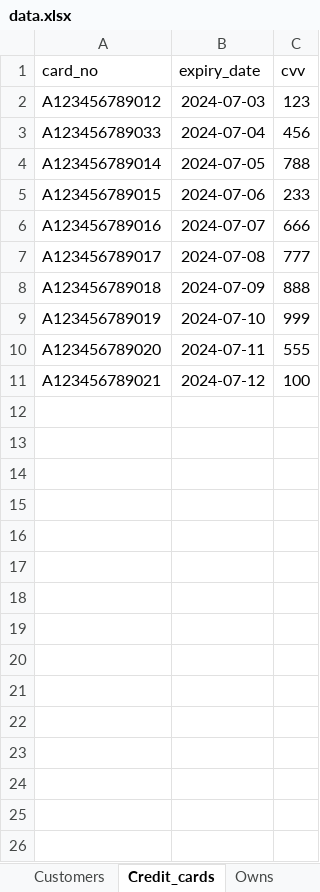
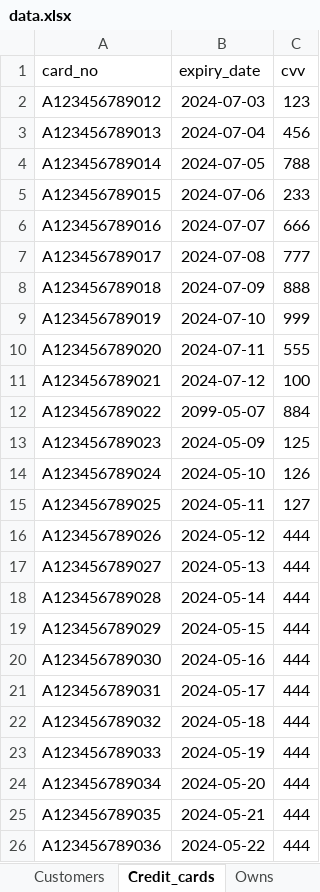
Before and after one commit to anqichen9856/cs2102-course-management-app, an Excel workbook: data.xlsx, sheet Credit_cards, drawn as a sheet; values as stored, in another font and other column widths than the file's, no borders; the diff names each change by its address in the sheet, - before the commit and + after, or states it on an @@ line.

```diff
--- a/data.xlsx (sheet Credit_cards)
+++ b/data.xlsx (sheet Credit_cards)
-A3 (card_no): A123456789033
+A3 (card_no): A123456789013
+row 12: A123456789022 | 2099-05-07 | 884
+row 13: A123456789023 | 2024-05-09 | 125
+row 14: A123456789024 | 2024-05-10 | 126
+row 15: A123456789025 | 2024-05-11 | 127
+row 16: A123456789026 | 2024-05-12 | 444
+row 17: A123456789027 | 2024-05-13 | 444
+row 18: A123456789028 | 2024-05-14 | 444
+row 19: A123456789029 | 2024-05-15 | 444
+row 20: A123456789030 | 2024-05-16 | 444
+row 21: A123456789031 | 2024-05-17 | 444
+row 22: A123456789032 | 2024-05-18 | 444
+row 23: A123456789033 | 2024-05-19 | 444
+row 24: A123456789034 | 2024-05-20 | 444
+row 25: A123456789035 | 2024-05-21 | 444
+row 26: A123456789036 | 2024-05-22 | 444
```
Also changed, not shown: sheet Customers, sheet Sessions, sheet Owns, sheet Employees, sheet Courses, sheet Rooms, 14 more sheets, other sheet tabs, 2 other files.
